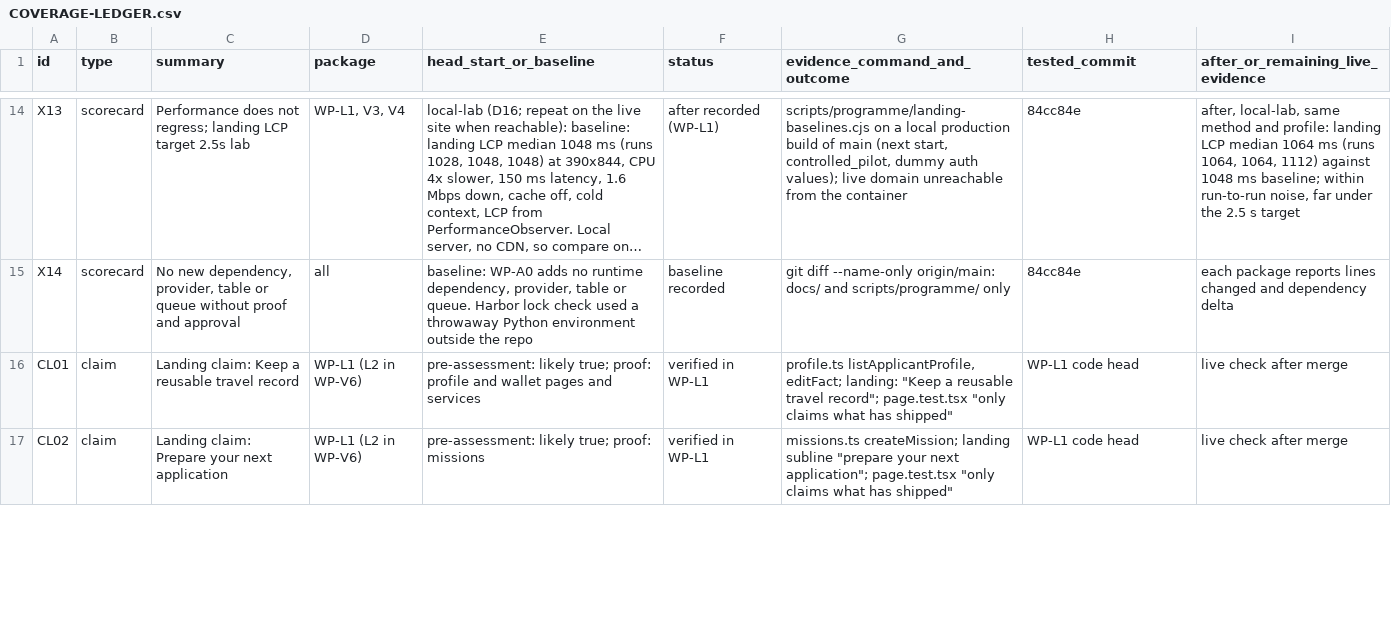
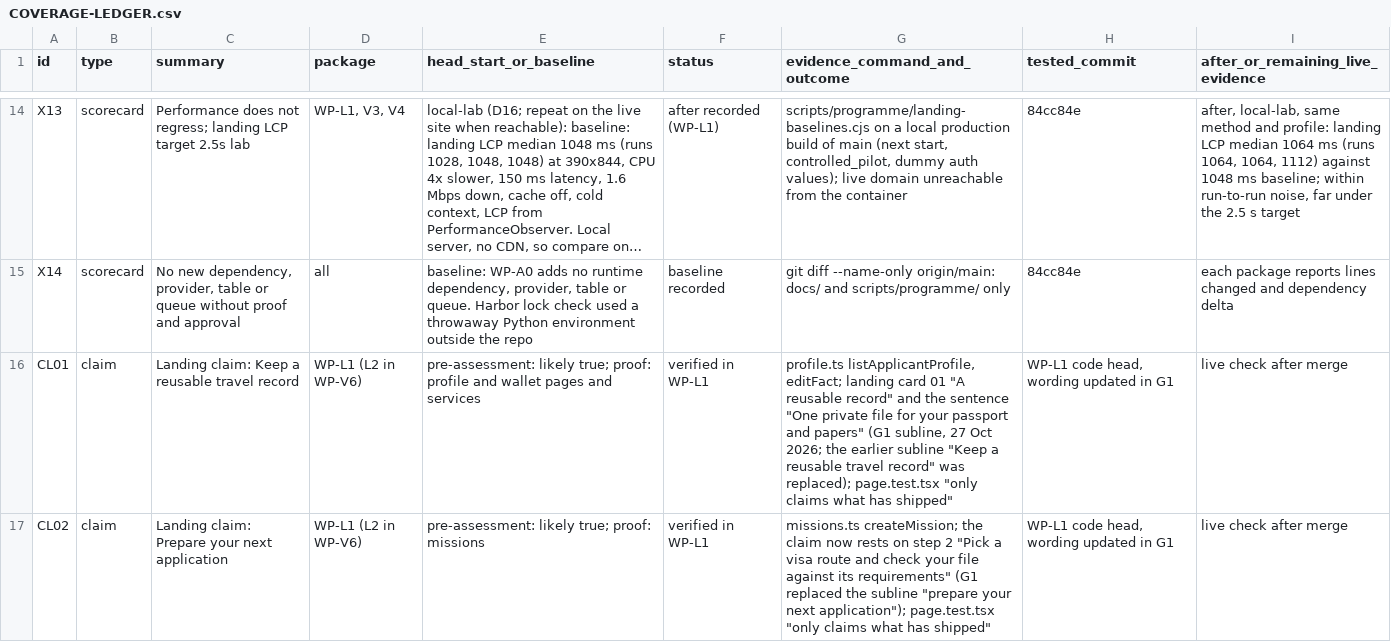
Before and after one commit to sadatnitex/visastack, a CSV file: docs/upgrades/programme/COVERAGE-LEDGER.csv, drawn as a sheet; only a part is shown, gaps mark what is left out; long unchanged cells end in …; the diff covers the shown part only; the diff names each change by its address in the sheet, - before the commit and + after, or states it on an @@ line.

```diff
--- a/docs/upgrades/programme/COVERAGE-LEDGER.csv
+++ b/docs/upgrades/programme/COVERAGE-LEDGER.csv
-G16 (evidence_command_and_outcome): …listApplicantProfile, editFact; landing: "Keep a reusable travel record"; page.test.tsx "only…
+G16 (evidence_command_and_outcome): …listApplicantProfile, editFact; landing card 01 "A reusable record" and the sentence "One private file for your passport and papers" (G1 subline, 27 Oct 2026; the earlier subline "Keep a reusable travel record" was replaced); page.test.tsx "only…
-H16:H17 (tested_commit): WP-L1 code head
+H16:H17 (tested_commit): WP-L1 code head, wording updated in G1
-G17 (evidence_command_and_outcome): missions.ts createMission; landing subline "prepare your next application"; page.test.tsx "only…
+G17 (evidence_command_and_outcome): missions.ts createMission; the claim now rests on step 2 "Pick a visa route and check your file against its requirements" (G1 replaced the subline "prepare your next application"); page.test.tsx "only…
```
Also changed, not shown: 3 added rows and 2 edited cells elsewhere in this file, 11 other files.
